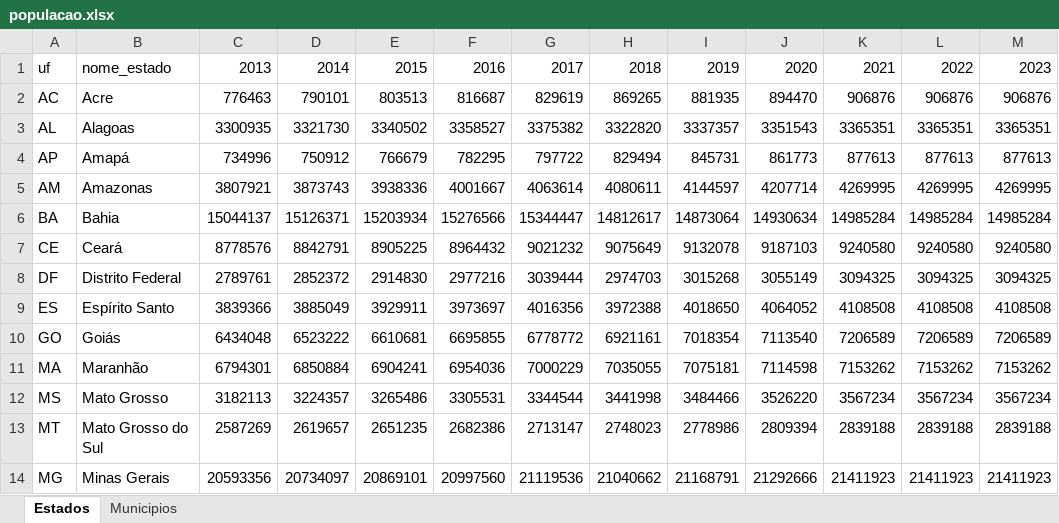
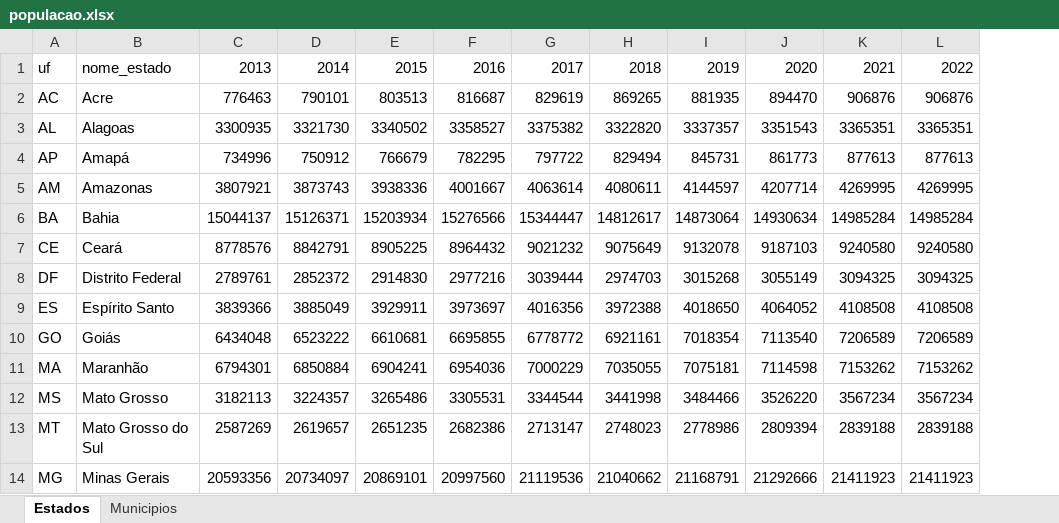
Before and after one commit to leonardochalhoub/getPBFData, an Excel workbook: arquivos_aux/populacao.xlsx, sheet Estados, drawn as a sheet; only a part is shown; values as stored, in another font and other column widths than the file's, no borders; the diff names each change by its address in the sheet, - before the commit and + after, or states it on an @@ line.

```diff
--- a/arquivos_aux/populacao.xlsx (sheet Estados)
+++ b/arquivos_aux/populacao.xlsx (sheet Estados)
-column M, rows 1-14: 2023 | 906876 | 3365351 | 877613 | 4269995 | 14985284 | 9240580 | 3094325 | 4108508 | 7206589 | 7153262 | 3567234 | 2839188 | 21411923
```
Also changed, not shown: sheet Municipios, 3 other files.
